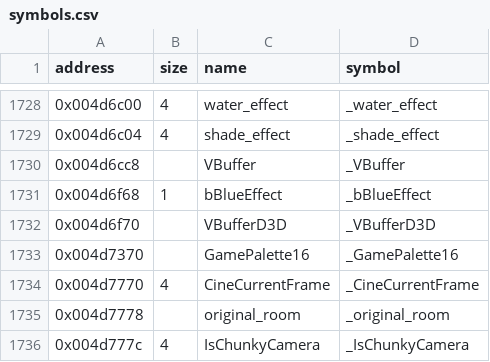
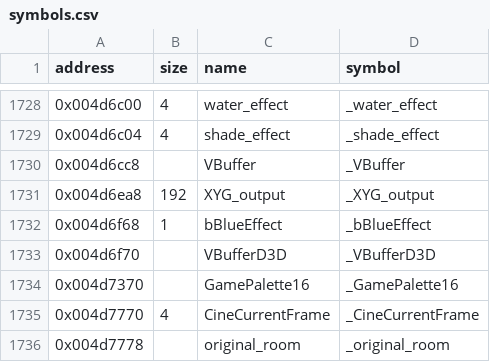
Before and after one commit to LostArtefacts/tr02, a CSV file: config/symbols.csv, drawn as a sheet; only a part is shown, gaps mark what is left out; the shorter side is filled out with more unchanged rows; the diff names each change by its address in the sheet, - before the commit and + after, or states it on an @@ line.

```diff
--- a/config/symbols.csv
+++ b/config/symbols.csv
+row 1731: 0x004d6ea8 | 192 | XYG_output | _XYG_output
```
Also changed, not shown: 2 other files.
